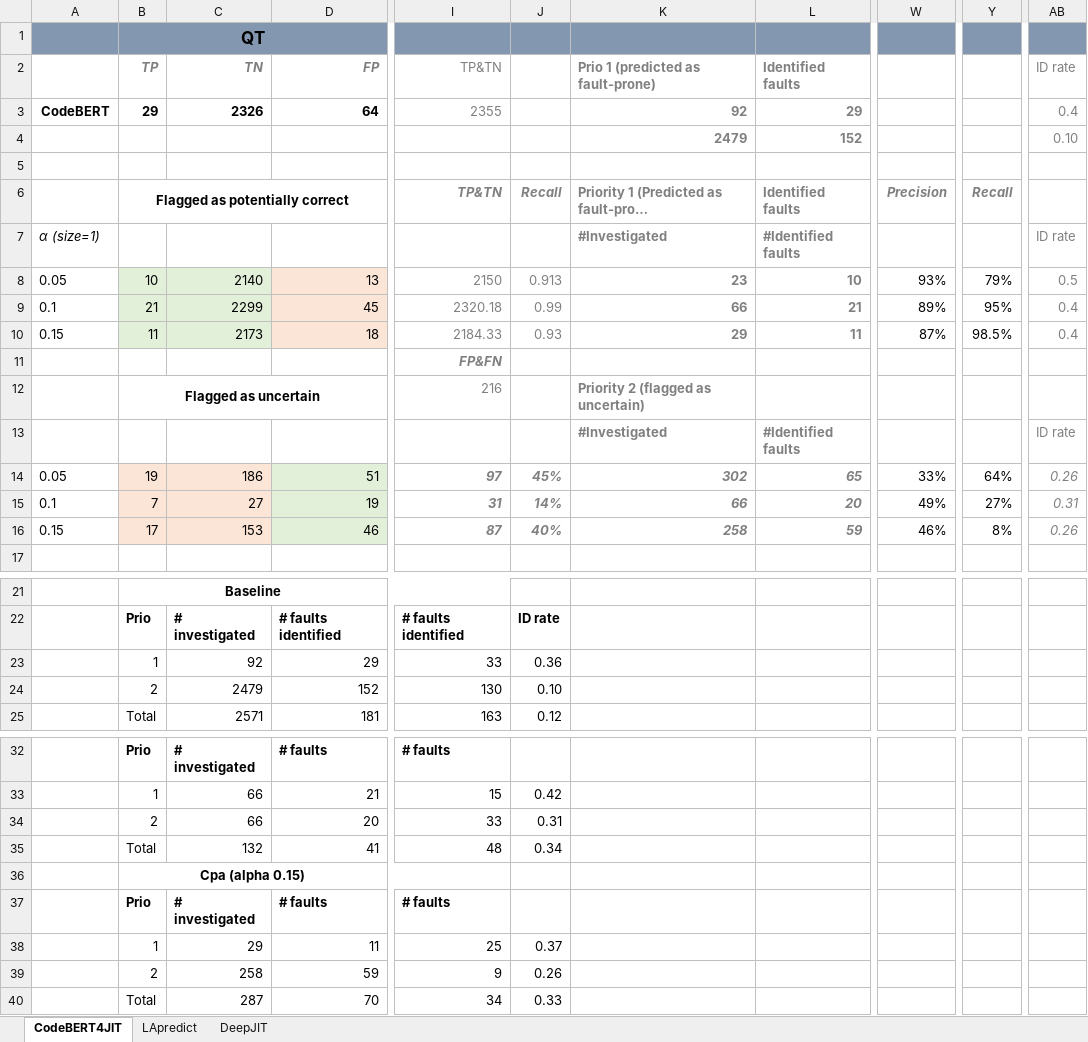
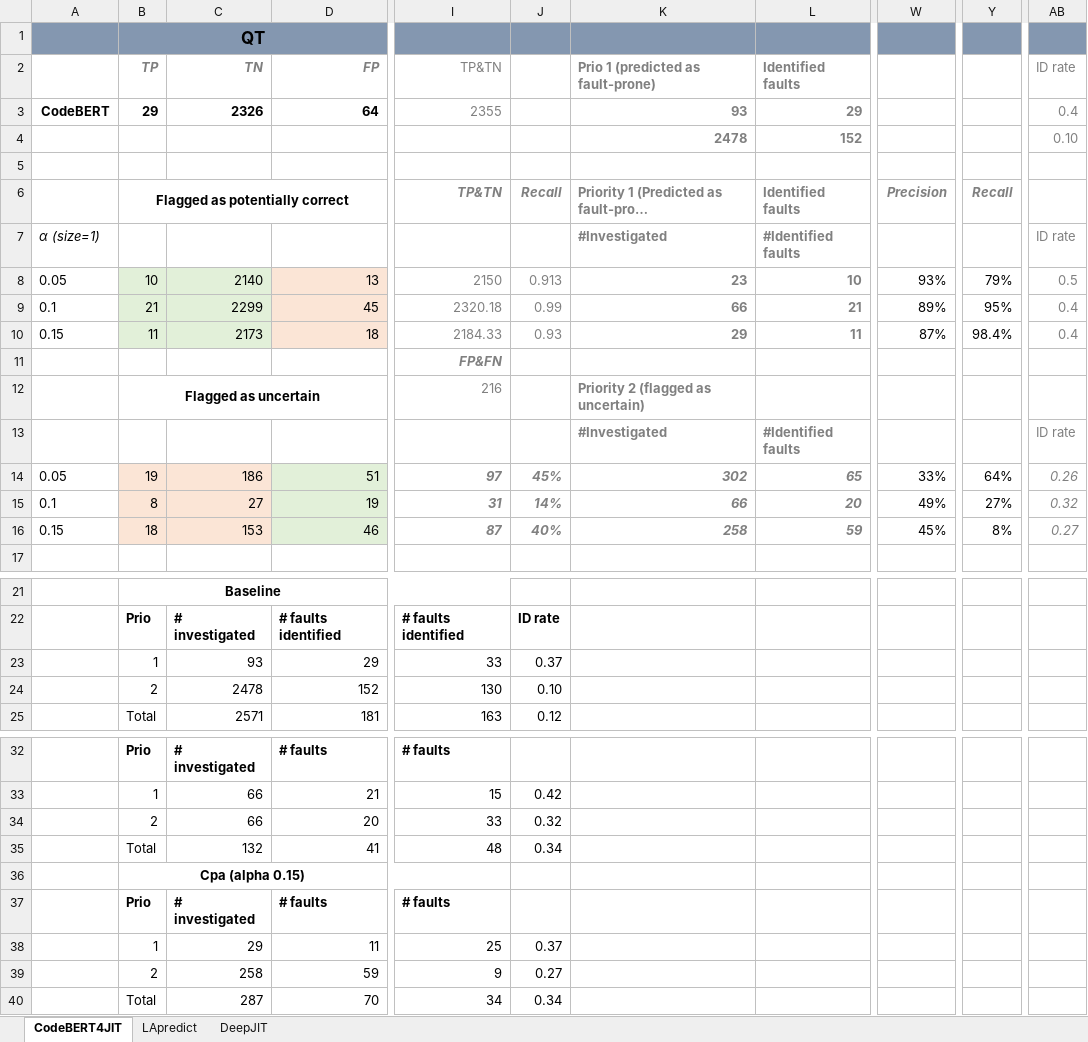
Before and after one commit to xhulja07/CPa, an Excel workbook: EX1/CPa_Fault_identification-analysis/EX1_CPa_All_models_confusion_matrix.xlsx, sheet CodeBERT4JIT, drawn as a sheet; only a part is shown, gaps mark what is left out; long unchanged cells end in …; values as stored, in another font and other column widths than the file's, no borders; the diff names each change by its address in the sheet, - before the commit and + after, or states it on an @@ line.

```diff
--- a/EX1/CPa_Fault_identification-analysis/EX1_CPa_All_models_confusion_matrix.xlsx (sheet CodeBERT4JIT)
+++ b/EX1/CPa_Fault_identification-analysis/EX1_CPa_All_models_confusion_matrix.xlsx (sheet CodeBERT4JIT)
-K3: 92
+K3: 93
-K4: 2479
+K4: 2478
-Y10: 98.5%
+Y10: 98.4%
-B15: 7
+B15: 8
-AB15: 0.31
+AB15: 0.32
-B16: 17
+B16: 18
-W16: 46%
+W16: 45%
-AB16: 0.26
+AB16: 0.27
-C23: 92
+C23: 93
-J23: 0.36
+J23: 0.37
-C24: 2479
+C24: 2478
-J34: 0.31
+J34: 0.32
-J39: 0.26
+J39: 0.27
-J40: 0.33
+J40: 0.34
```
Also changed, not shown: sheet DeepJIT, 75 other files.
